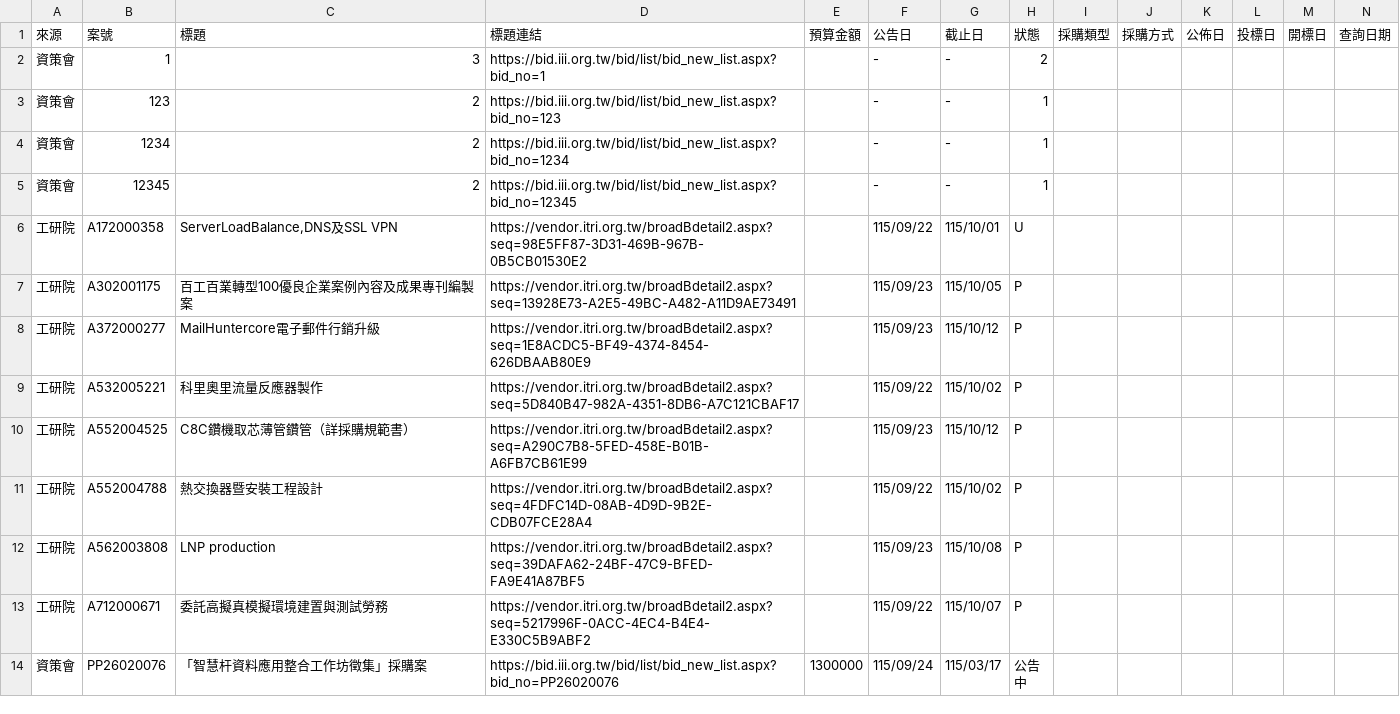
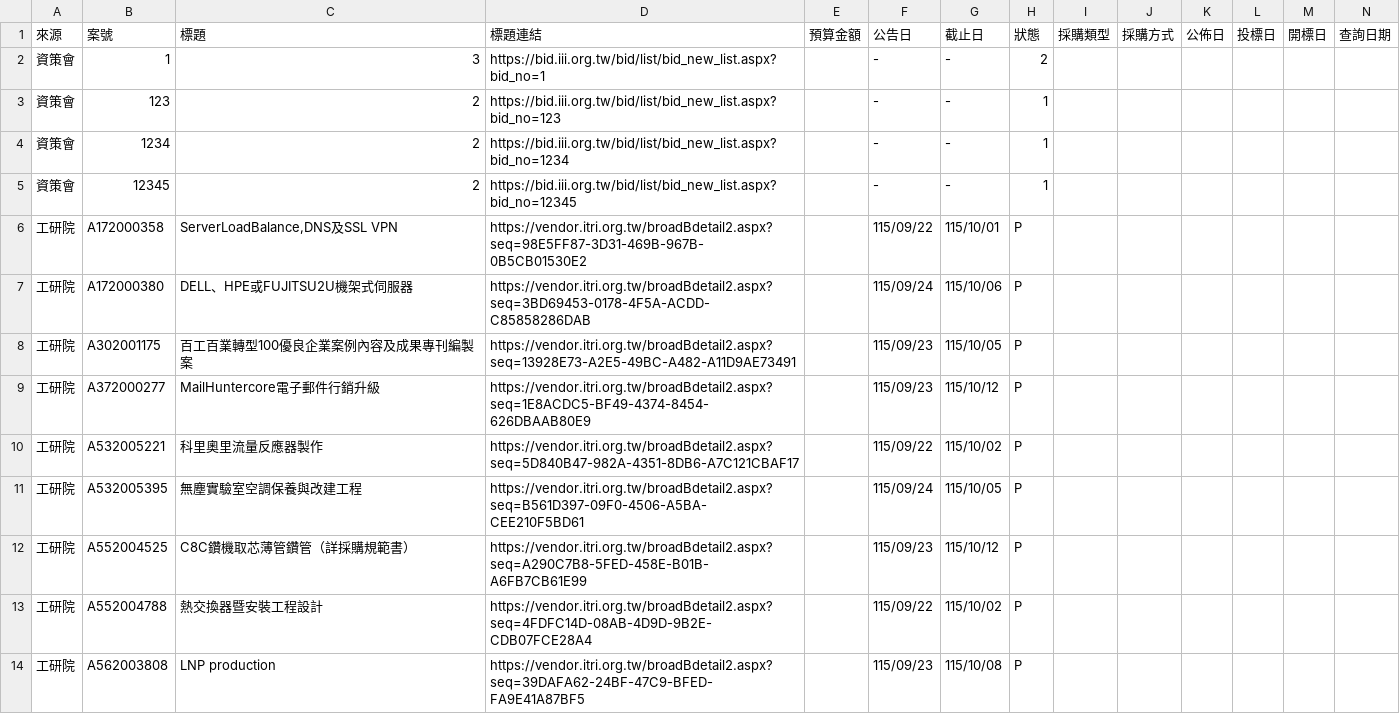
Before and after one commit to espresso3568/bitwin, a CSV file: data/三站標案_20260924.csv, drawn as a sheet; only a part is shown; the shorter side is filled out with more unchanged rows; rows hold the shown columns only; the diff names each change by its address in the sheet, - before the commit and + after, or states it on an @@ line.

```diff
--- a/data/三站標案_20260924.csv
+++ b/data/三站標案_20260924.csv
-H6 (狀態): U
+H6 (狀態): P
+row 7: 工研院 | A172000380 | DELL、HPE或FUJITSU2U機架式伺服器 | https://vendor.itri.org.tw/broadBdetail2.aspx?seq=3BD69453-0178-4F5A-ACDD-C85858286DAB |  | 115/09/24 | 115/10/06 | P
+row 11: 工研院 | A532005395 | 無塵實驗室空調保養與改建工程 | https://vendor.itri.org.tw/broadBdetail2.aspx?seq=B561D397-09F0-4506-A5BA-CEE210F5BD61 |  | 115/09/24 | 115/10/05 | P
```
Also changed, not shown: 4 other files.
